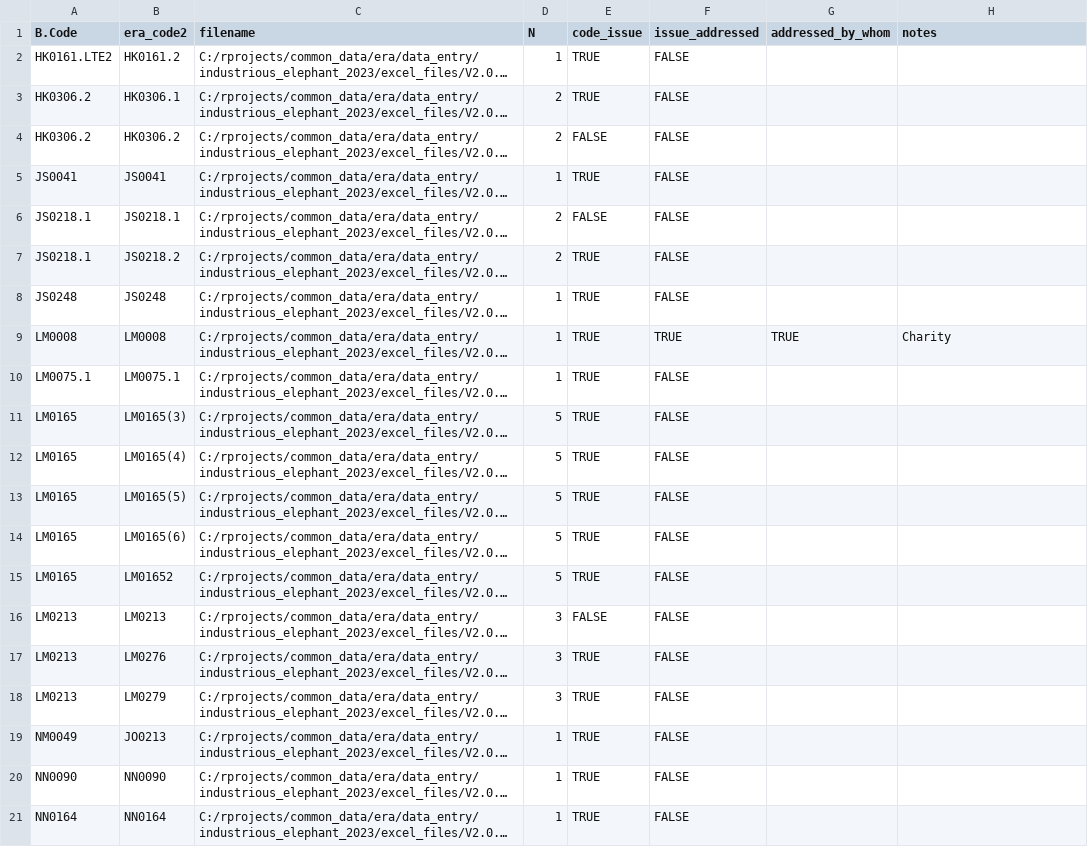
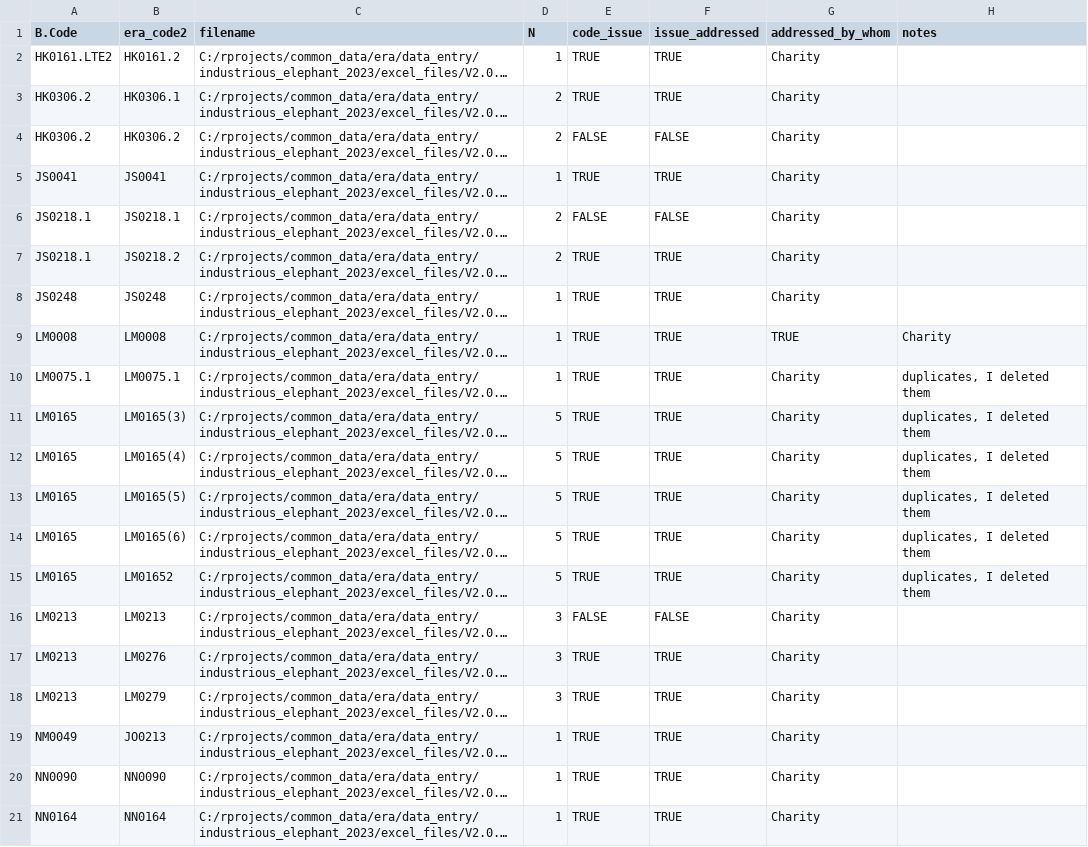
Before and after one commit to CIAT/ERA_dev, a CSV file: data/data_entry/industrious_elephant_2023/data_issues/pub_code_errors.csv, drawn as a sheet; long unchanged cells end in …; the diff names each change by its address in the sheet, - before the commit and + after, or states it on an @@ line.

Commit message:
Update pub_code_errors.csv

```diff
--- a/data/data_entry/industrious_elephant_2023/data_issues/pub_code_errors.csv
+++ b/data/data_entry/industrious_elephant_2023/data_issues/pub_code_errors.csv
-F2:F3 (issue_addressed): FALSE
+F2:F3 (issue_addressed): TRUE
-G2:G8 (addressed_by_whom): (empty)
+G2:G8 (addressed_by_whom): Charity
-F5 (issue_addressed): FALSE
+F5 (issue_addressed): TRUE
-F7:F8 (issue_addressed): FALSE
+F7:F8 (issue_addressed): TRUE
-F10:F15 (issue_addressed): FALSE
+F10:F15 (issue_addressed): TRUE
-G10:G21 (addressed_by_whom): (empty)
+G10:G21 (addressed_by_whom): Charity
-H10:H15 (notes): (empty)
+H10:H15 (notes): duplicates, I deleted them
-F17:F21 (issue_addressed): FALSE
+F17:F21 (issue_addressed): TRUE
```
